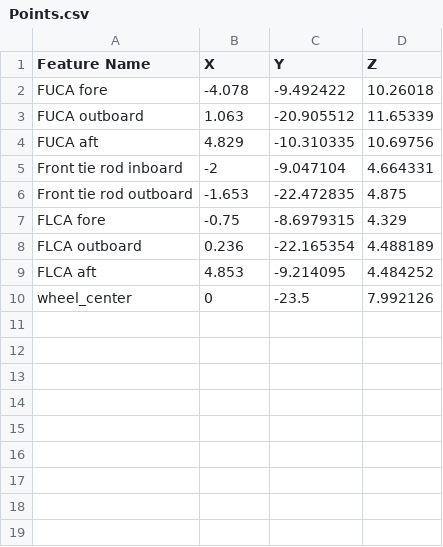
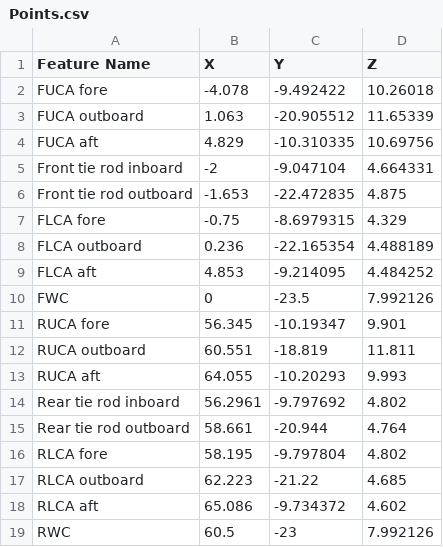
Before and after one commit to bdorenbaum-cmd/suspension-kinematics, a CSV file: data/Points.csv, drawn as a sheet.

Commit message:
Add Rear Points and Graphs

```diff
--- a/data/Points.csv
+++ b/data/Points.csv
@@ -9,2 +9,11 @@ FLCA outboard,0.236,-22.165354,4.488189
 FLCA aft,4.853,-9.214095,4.484252
-wheel_center,0,-23.5,7.992126
+FWC,0,-23.5,7.992126
+RUCA fore,56.345,-10.19347,9.901
+RUCA outboard,60.551,-18.819,11.811
+RUCA aft,64.055,-10.20293,9.993
+Rear tie rod inboard,56.2961,-9.797692,4.802
+Rear tie rod outboard,58.661,-20.944,4.764
+RLCA fore,58.195,-9.797804,4.802
+RLCA outboard,62.223,-21.22,4.685
+RLCA aft,65.086,-9.734372,4.602
+RWC,60.5,-23,7.992126
```
Also changed, not shown: 9 other files.
